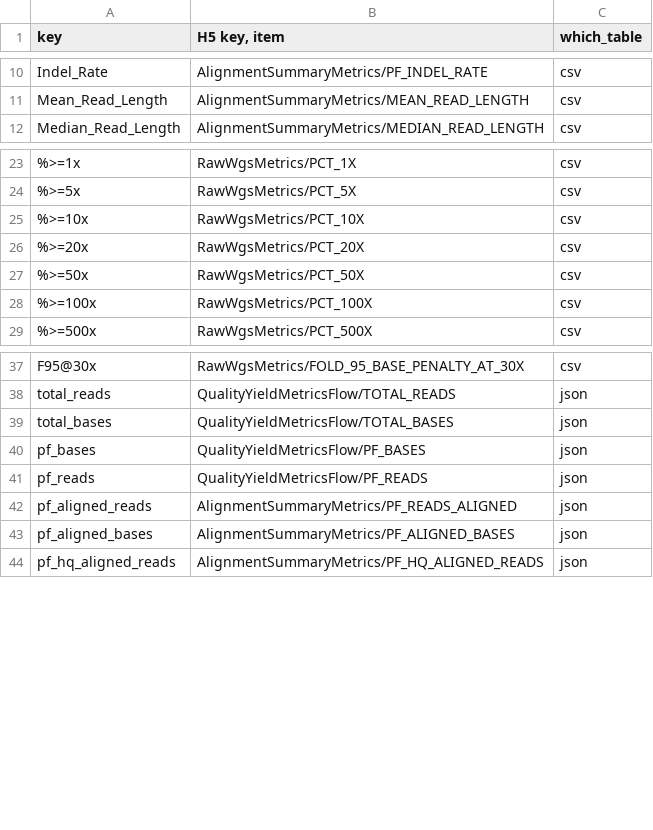
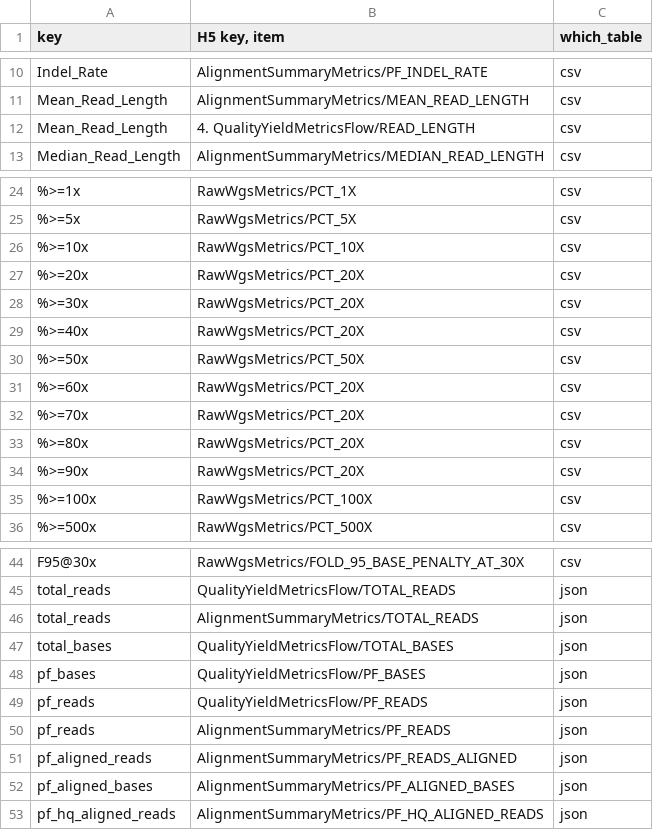
Before and after one commit to Ultimagen/VariantCalling, a CSV file: ugvc/reports/sorter_output_to_aggregated_metrics_h5.csv, drawn as a sheet; only a part is shown, gaps mark what is left out; the diff names each change by its address in the sheet, - before the commit and + after, or states it on an @@ line.

Commit message:
edit sorter fields

```diff
--- a/ugvc/reports/sorter_output_to_aggregated_metrics_h5.csv
+++ b/ugvc/reports/sorter_output_to_aggregated_metrics_h5.csv
+row 12: Mean_Read_Length | 4. QualityYieldMetricsFlow/READ_LENGTH | csv
+row 28: %>=30x | RawWgsMetrics/PCT_20X | csv
+row 29: %>=40x | RawWgsMetrics/PCT_20X | csv
+row 31: %>=60x | RawWgsMetrics/PCT_20X | csv
+row 32: %>=70x | RawWgsMetrics/PCT_20X | csv
+row 33: %>=80x | RawWgsMetrics/PCT_20X | csv
+row 34: %>=90x | RawWgsMetrics/PCT_20X | csv
+row 46: total_reads | AlignmentSummaryMetrics/TOTAL_READS | json
+row 50: pf_reads | AlignmentSummaryMetrics/PF_READS | json
```
